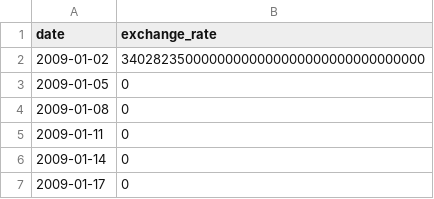
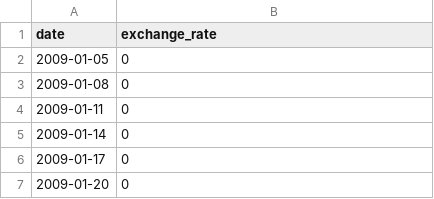
Before and after one commit to pauldahacker/cpp09, a CSV file: ex00/data.csv, drawn as a sheet; only a part is shown; the shorter side is filled out with more unchanged rows; the diff names each change by its address in the sheet, - before the commit and + after, or states it on an @@ line.

```diff
--- a/ex00/data.csv
+++ b/ex00/data.csv
-row 2: 2009-01-02 | 34028235000000000000000000000000000000
```
Also changed, not shown: 8 other files.
